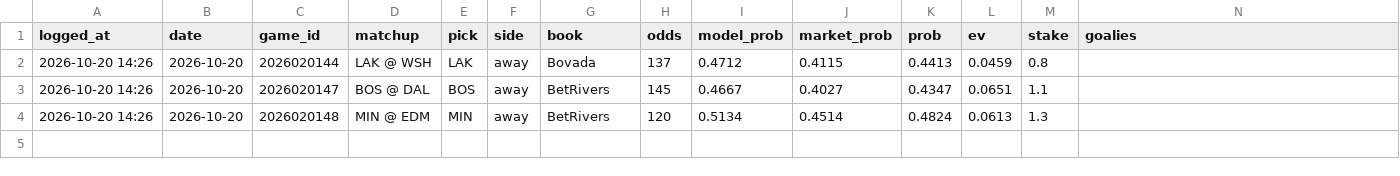
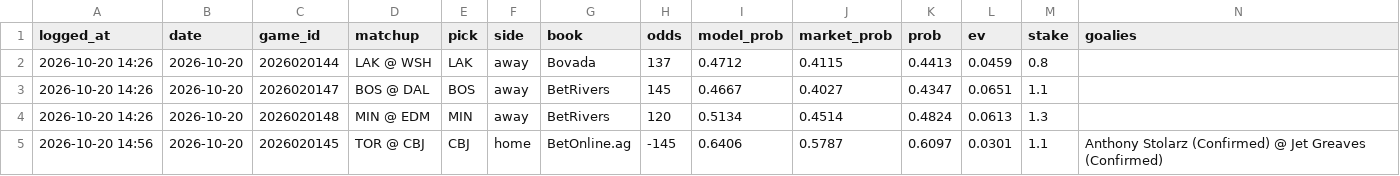
Before and after one commit to 88jackcarr/NHL-odds-betting, a CSV file: data/bets.csv, drawn as a sheet; only a part is shown; rows hold the shown columns only; the diff names each change by its address in the sheet, - before the commit and + after, or states it on an @@ line.

```diff
--- a/data/bets.csv
+++ b/data/bets.csv
+row 5: 2026-10-20 14:56 | 2026-10-20 | 2026020145 | TOR @ CBJ | CBJ | home | BetOnline.ag | -145 | 0.6406 | 0.5787 | 0.6097 | 0.0301 | 1.1 | Anthony Stolarz (Confirmed) @ Jet Greaves (Confirmed)
```
Also changed, not shown: data/predictions.csv, 1 other file.
